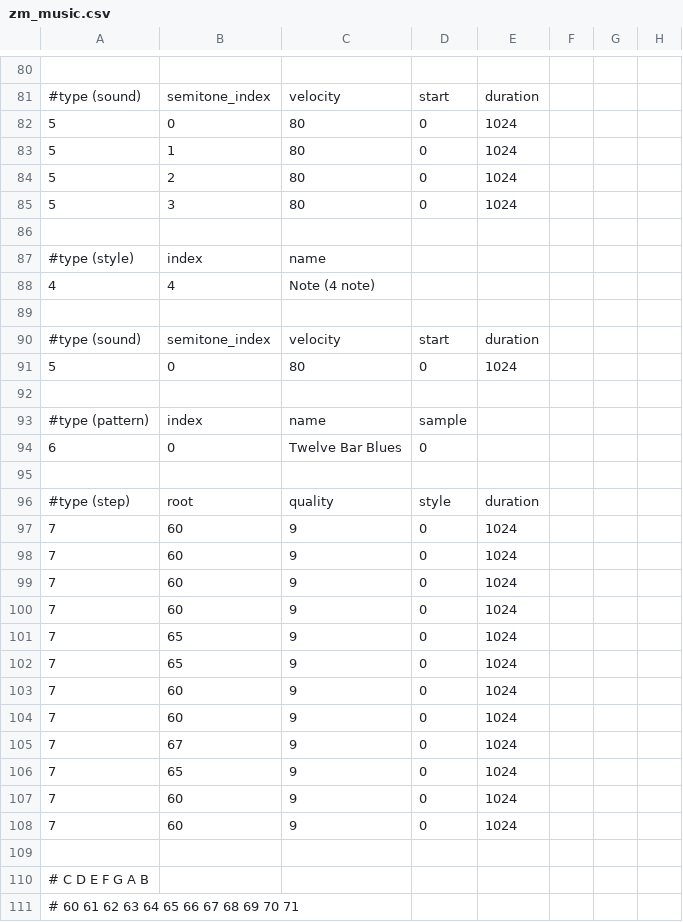
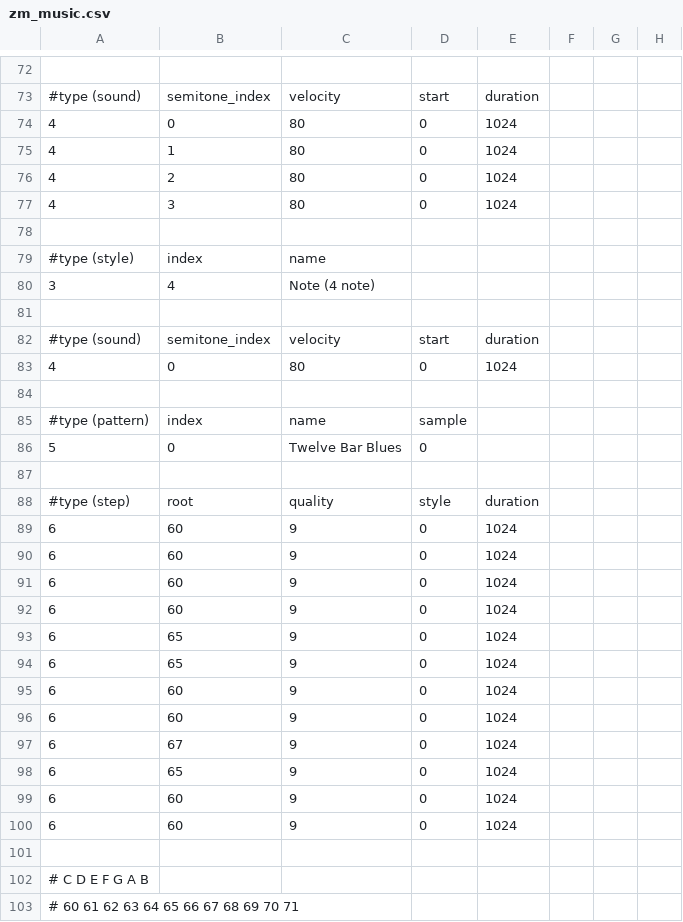
Before and after one commit to tonystuart/music-device-lab, a CSV file: spiffs/zm_music.csv, drawn as a sheet; only a part is shown, gaps mark what is left out; the diff covers the shown part only.

```diff
--- a/spiffs/zm_music.csv
+++ b/spiffs/zm_music.csv
@@ -81,29 +73,29 @@
 #type (sound),semitone_index,velocity,start,duration
-5,0,80,0,1024
-5,1,80,0,1024
-5,2,80,0,1024
-5,3,80,0,1024
+4,0,80,0,1024
+4,1,80,0,1024
+4,2,80,0,1024
+4,3,80,0,1024
 
 #type (style),index,name
-4,4,Note (4 note)
+3,4,Note (4 note)
 
 #type (sound),semitone_index,velocity,start,duration
-5,0,80,0,1024
+4,0,80,0,1024
 
 #type (pattern),index,name,sample
-6,0,Twelve Bar Blues,0
+5,0,Twelve Bar Blues,0
 
 #type (step),root,quality,style,duration
-7,60,9,0,1024
-7,60,9,0,1024
-7,60,9,0,1024
-7,60,9,0,1024
-7,65,9,0,1024
-7,65,9,0,1024
-7,60,9,0,1024
-7,60,9,0,1024
-7,67,9,0,1024
-7,65,9,0,1024
-7,60,9,0,1024
-7,60,9,0,1024
+6,60,9,0,1024
+6,60,9,0,1024
+6,60,9,0,1024
+6,60,9,0,1024
+6,65,9,0,1024
+6,65,9,0,1024
+6,60,9,0,1024
+6,60,9,0,1024
+6,67,9,0,1024
+6,65,9,0,1024
+6,60,9,0,1024
+6,60,9,0,1024
 
```
Also changed, not shown: 8 removed rows and 129 edited cells elsewhere in this file, 8 other files.
